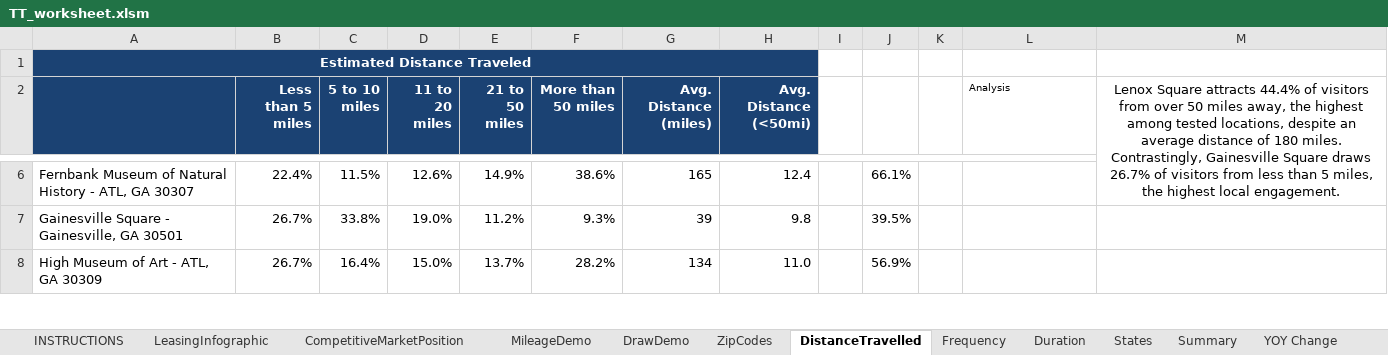
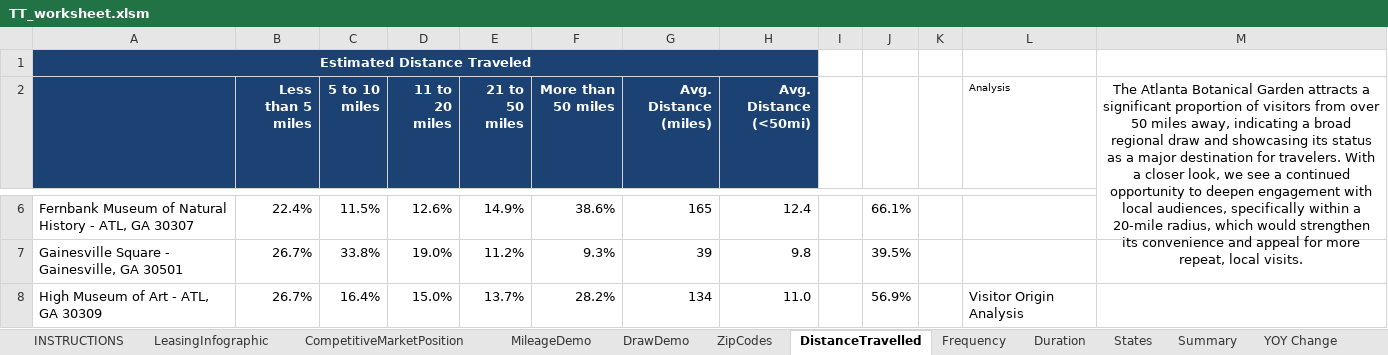
Before and after one commit to deeemdeeem/tt-report-automation, an Excel workbook: TT_worksheet.xlsm, sheet DistanceTravelled, drawn as a sheet; only a part is shown, gaps mark what is left out; values as stored, in another font and other column widths than the file's, no borders; table styles not drawn; 1 other sheet too large or unreadable and not compared; the diff covers the shown part only; the diff names each change by its address in the sheet, - before the commit and + after, or states it on an @@ line.

Commit message:
added exce summary, added new AI analysis

```diff
--- a/TT_worksheet.xlsm (sheet DistanceTravelled)
+++ b/TT_worksheet.xlsm (sheet DistanceTravelled)
-M2: Lenox Square attracts 44.4% of visitors from over 50 miles away, the highest among tested locations, despite an average distance of 180 miles. Contrastingly, Gainesville Square draws 26.7% of visitors from less than 5 miles, the highest local engagement.
+M2: The Atlanta Botanical Garden attracts a significant proportion of visitors from over 50 miles away, indicating a broad regional draw and showcasing its status as a major destination for travelers. With a closer look, we see a continued opportunity to deepen engagement with local audiences, specifically within a 20-mile radius, which would strengthen its convenience and appeal for more repeat, local visits.
-L8 (Analysis): (empty)
+L8 (Analysis): Visitor Origin Analysis
```
Also changed, not shown: 2 edited cells elsewhere in this sheet, sheet LeasingInfographic, sheet ZipCodes, sheet MileageDemo, sheet CompetitiveMarketPosition, sheet Frequency, sheet Duration, 1 more sheet, 3 other files.
